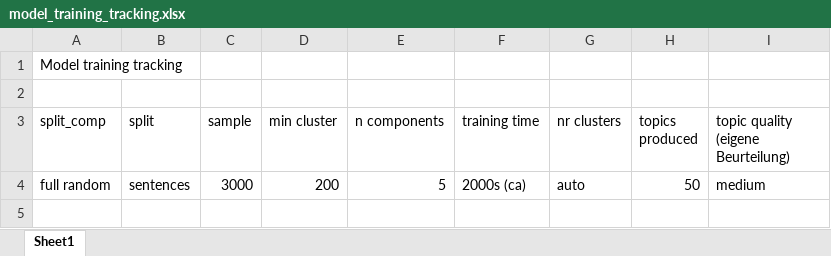
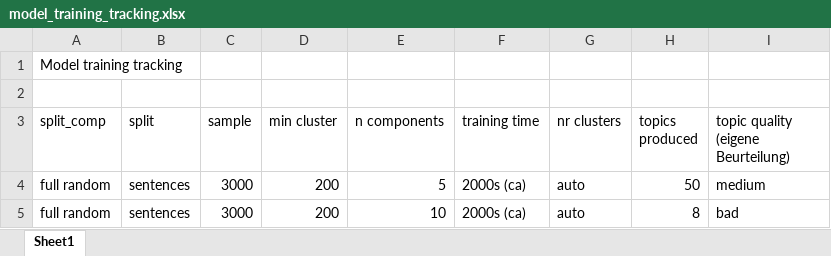
Before and after one commit to Restillence/bertopic_ecc, an Excel workbook: model_training_tracking.xlsx, sheet Sheet1, drawn as a sheet; values as stored, in another font and other column widths than the file's, no borders; the diff names each change by its address in the sheet, - before the commit and + after, or states it on an @@ line.

```diff
--- a/model_training_tracking.xlsx (sheet Sheet1)
+++ b/model_training_tracking.xlsx (sheet Sheet1)
+row 5: full random | sentences | 3000 | 200 | 10 | 2000s (ca) | auto | 8 | bad
```
Also changed, not shown: model_tests.xlsx, 2 other files.
